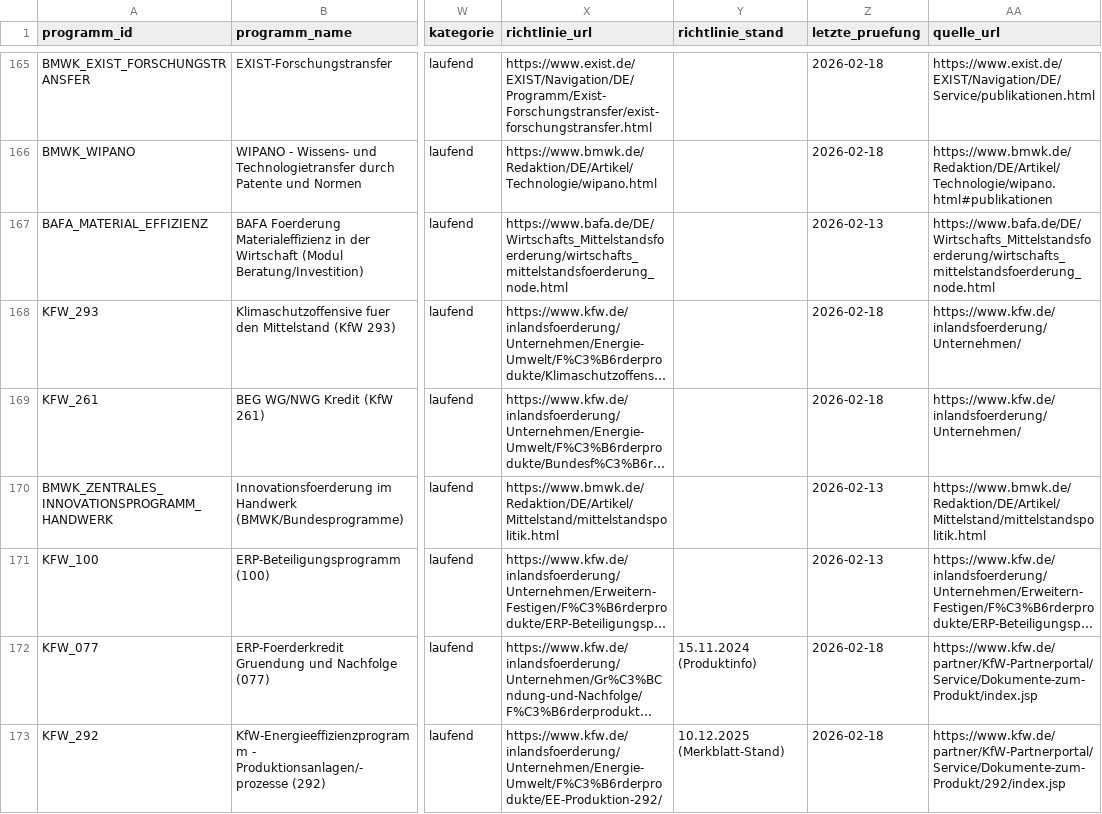
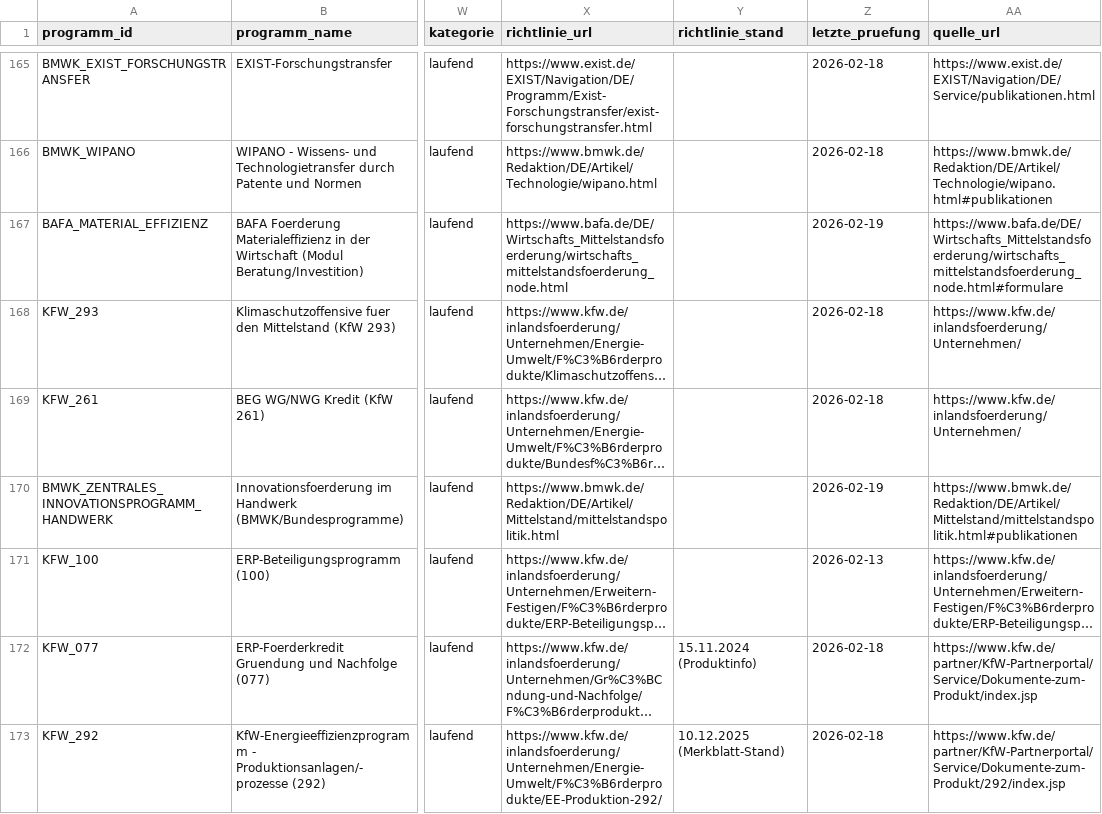
Before and after one commit to weissio/foerdermittel-navigator, a CSV file: data/foerderprogramme.csv, drawn as a sheet; only a part is shown, gaps mark what is left out; long unchanged cells end in …; the diff covers the shown part only; the diff names each change by its address in the sheet, - before the commit and + after, or states it on an @@ line.

```diff
--- a/data/foerderprogramme.csv
+++ b/data/foerderprogramme.csv
-Z167 (letzte_pruefung): 2026-02-13
+Z167 (letzte_pruefung): 2026-02-19
-AA167 (quelle_url): https://www.bafa.de/DE/Wirtschafts_Mittelstandsfoerderung/wirtschafts_mittelstandsfoerderung_node.html
+AA167 (quelle_url): https://www.bafa.de/DE/Wirtschafts_Mittelstandsfoerderung/wirtschafts_mittelstandsfoerderung_node.html#formulare
-Z170 (letzte_pruefung): 2026-02-13
+Z170 (letzte_pruefung): 2026-02-19
-AA170 (quelle_url): https://www.bmwk.de/Redaktion/DE/Artikel/Mittelstand/mittelstandspolitik.html
+AA170 (quelle_url): https://www.bmwk.de/Redaktion/DE/Artikel/Mittelstand/mittelstandspolitik.html#publikationen
```
Also changed, not shown: 150 edited cells elsewhere in this file, 6 other files.
